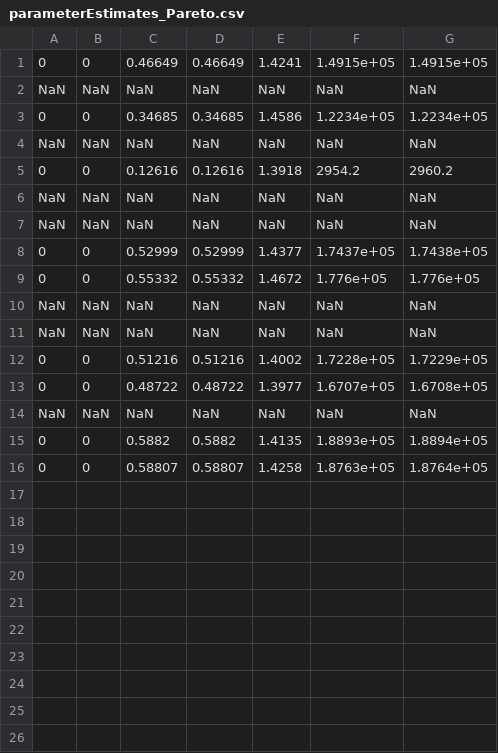
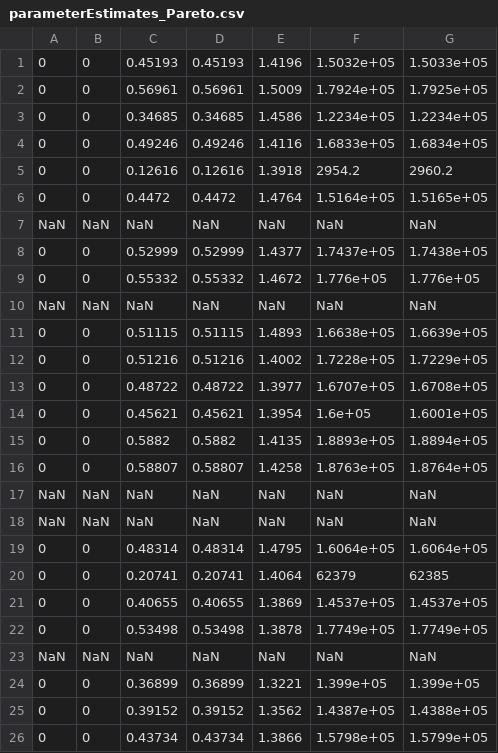
Before and after one commit to stefan-f-bucher/divisive-normalization-efficiency, a CSV file: parameterEstimates_Pareto.csv, drawn as a sheet.

```diff
--- a/parameterEstimates_Pareto.csv
+++ b/parameterEstimates_Pareto.csv
@@ -1,7 +1,7 @@
-0,0,0.46649,0.46649,1.4241,1.4915e+05,1.4915e+05
-NaN,NaN,NaN,NaN,NaN,NaN,NaN
+0,0,0.45193,0.45193,1.4196,1.5032e+05,1.5033e+05
+0,0,0.56961,0.56961,1.5009,1.7924e+05,1.7925e+05
 0,0,0.34685,0.34685,1.4586,1.2234e+05,1.2234e+05
-NaN,NaN,NaN,NaN,NaN,NaN,NaN
+0,0,0.49246,0.49246,1.4116,1.6833e+05,1.6834e+05
 0,0,0.12616,0.12616,1.3918,2954.2,2960.2
-NaN,NaN,NaN,NaN,NaN,NaN,NaN
+0,0,0.4472,0.4472,1.4764,1.5164e+05,1.5165e+05
 NaN,NaN,NaN,NaN,NaN,NaN,NaN
@@ -10,7 +10,17 @@ NaN,NaN,NaN,NaN,NaN,NaN,NaN
 NaN,NaN,NaN,NaN,NaN,NaN,NaN
-NaN,NaN,NaN,NaN,NaN,NaN,NaN
+0,0,0.51115,0.51115,1.4893,1.6638e+05,1.6639e+05
 0,0,0.51216,0.51216,1.4002,1.7228e+05,1.7229e+05
 0,0,0.48722,0.48722,1.3977,1.6707e+05,1.6708e+05
-NaN,NaN,NaN,NaN,NaN,NaN,NaN
+0,0,0.45621,0.45621,1.3954,1.6e+05,1.6001e+05
 0,0,0.5882,0.5882,1.4135,1.8893e+05,1.8894e+05
 0,0,0.58807,0.58807,1.4258,1.8763e+05,1.8764e+05
+NaN,NaN,NaN,NaN,NaN,NaN,NaN
+NaN,NaN,NaN,NaN,NaN,NaN,NaN
+0,0,0.48314,0.48314,1.4795,1.6064e+05,1.6064e+05
+0,0,0.20741,0.20741,1.4064,62379,62385
+0,0,0.40655,0.40655,1.3869,1.4537e+05,1.4537e+05
+0,0,0.53498,0.53498,1.3878,1.7749e+05,1.7749e+05
+NaN,NaN,NaN,NaN,NaN,NaN,NaN
+0,0,0.36899,0.36899,1.3221,1.399e+05,1.399e+05
+0,0,0.39152,0.39152,1.3562,1.4387e+05,1.4388e+05
+0,0,0.43734,0.43734,1.3866,1.5798e+05,1.5799e+05
```
Also changed, not shown: parameterEstimates_mvt.csv.
